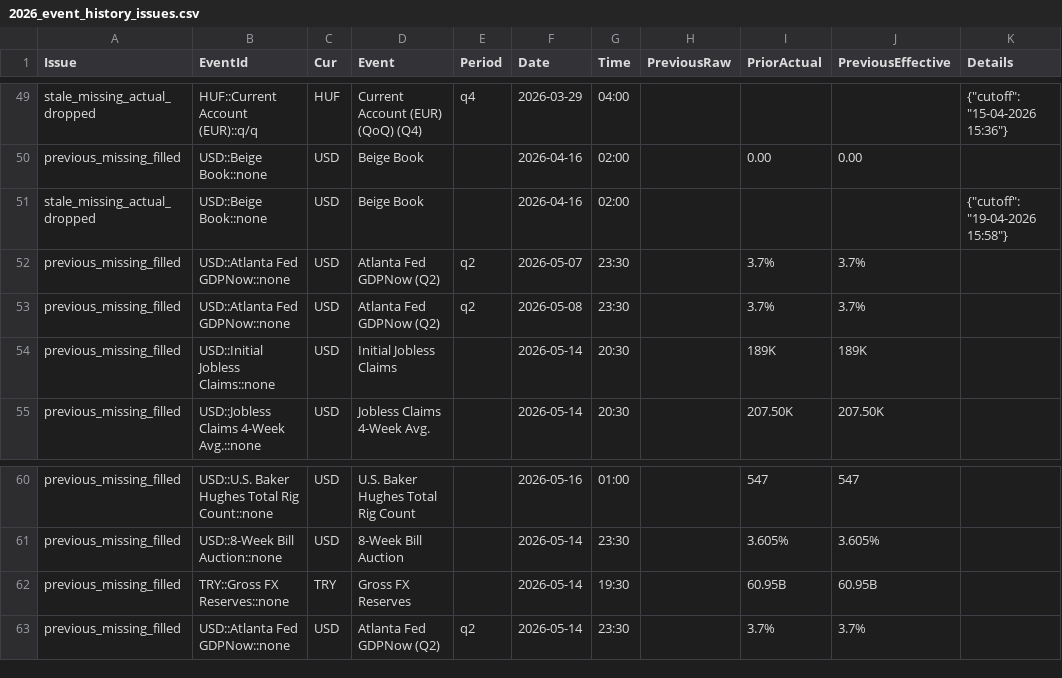
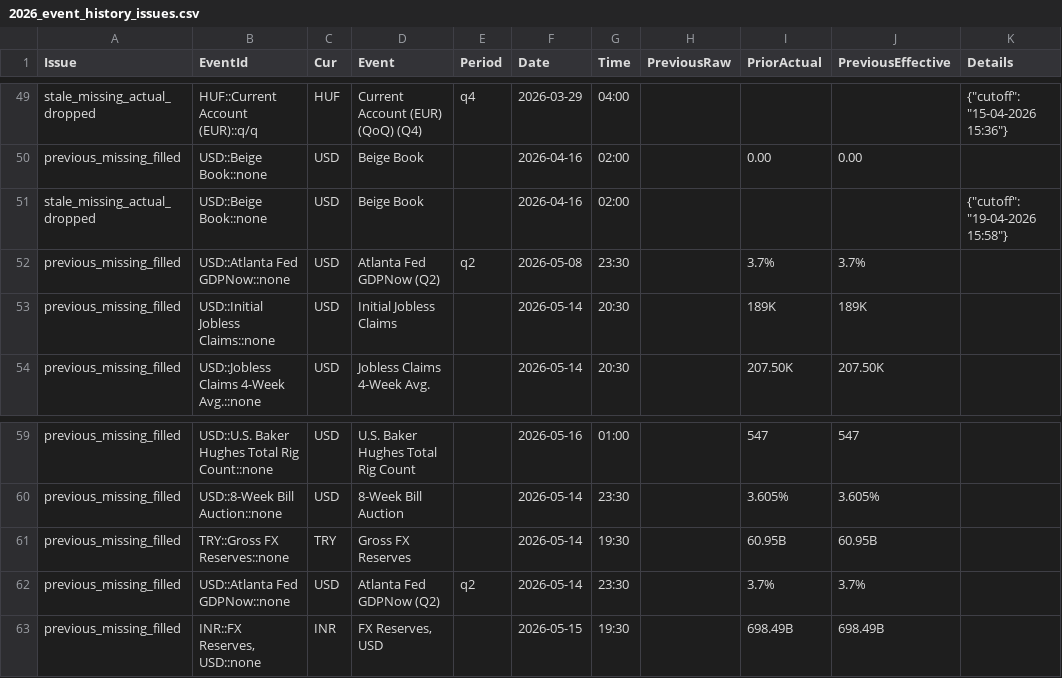
Before and after one commit to yiyousiow000814/XAUUSD-Calendar-Agent, a CSV file: data/event_history_index/2026_event_history_issues.csv, drawn as a sheet; only a part is shown, gaps mark what is left out; removed rows and columns are numbered as before the commit, all else as after; the diff names each change by its address in the sheet, - before the commit and + after, or states it on an @@ line.

```diff
--- a/data/event_history_index/2026_event_history_issues.csv
+++ b/data/event_history_index/2026_event_history_issues.csv
-row 52: previous_missing_filled | USD::Atlanta Fed GDPNow::none | USD | Atlanta Fed GDPNow (Q2) | q2 | 2026-05-07 | 23:30 |  | 3.7% | 3.7%
+row 63: previous_missing_filled | INR::FX Reserves, USD::none | INR | FX Reserves, USD |  | 2026-05-15 | 19:30 |  | 698.49B | 698.49B
```
Also changed, not shown: data/event_history_index/2026_event_history_index.csv, data/event_history_index/2026_event_history_issues_solved.csv, 7 other files.
